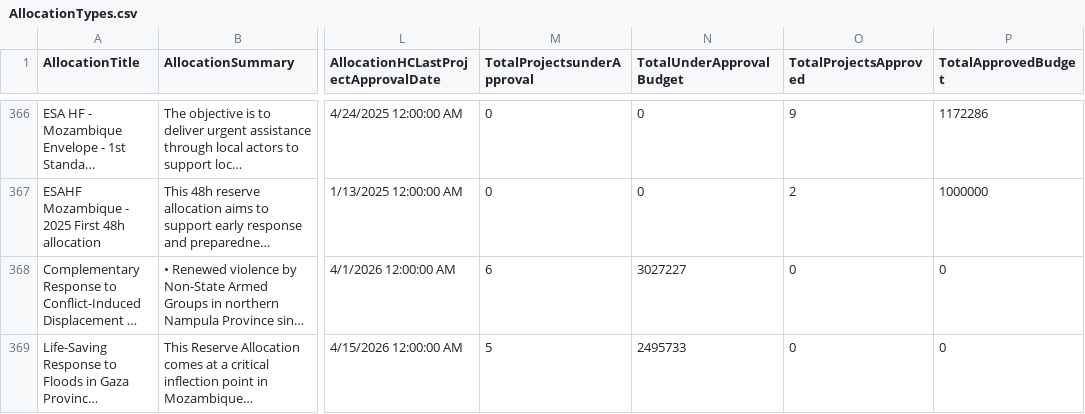
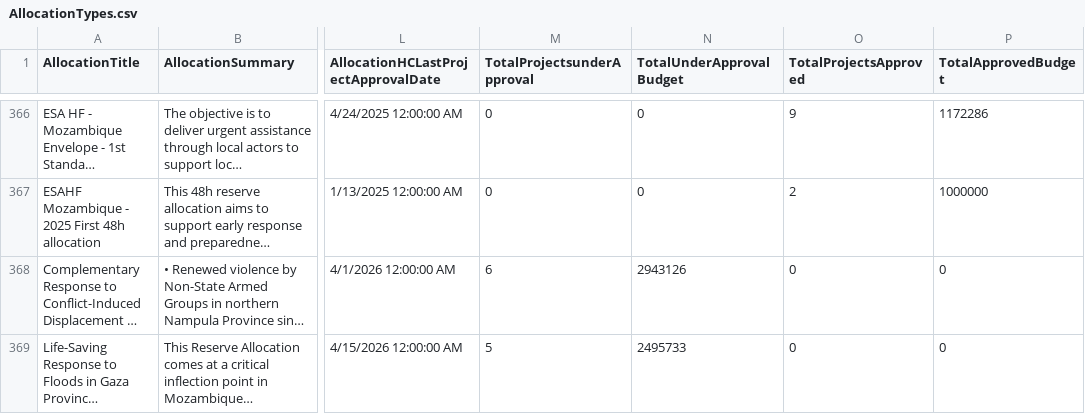
Before and after one commit to CBPFGMS/cbpfgms-data, a CSV file: utils/CBPF_allocations_overview_static/data/AllocationTypes.csv, drawn as a sheet; only a part is shown, gaps mark what is left out; long unchanged cells end in …; the diff covers the shown part only; the diff names each change by its address in the sheet, - before the commit and + after, or states it on an @@ line.

```diff
--- a/utils/CBPF_allocations_overview_static/data/AllocationTypes.csv
+++ b/utils/CBPF_allocations_overview_static/data/AllocationTypes.csv
-N368 (TotalUnderApprovalBudget): 3027227
+N368 (TotalUnderApprovalBudget): 2943126
```
Also changed, not shown: 3 added rows and 24 edited cells elsewhere in this file, utils/CBPF_allocations_overview_static/data/ProjectSummaryAggV2_2015.csv, utils/CBPF_allocations_overview_static/data/ProjectSummaryV2_2024.csv, 9 other files.
